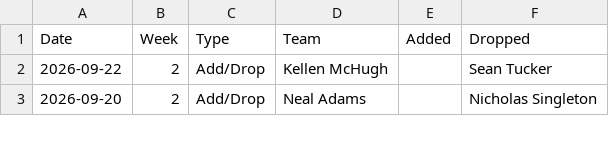
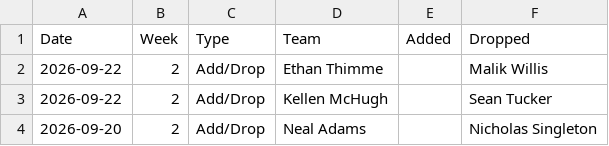
Before and after one commit to jayson-stancil/sleeper-power-rankings, a CSV file: data/adg_redraft/Transactions/2026.csv, drawn as a sheet; only a part is shown; the diff names each change by its address in the sheet, - before the commit and + after, or states it on an @@ line.

```diff
--- a/data/adg_redraft/Transactions/2026.csv
+++ b/data/adg_redraft/Transactions/2026.csv
+row 2: 2026-09-22 | 2 | Add/Drop | Ethan Thimme |  | Malik Willis
```
Also changed, not shown: data/adg_redraft/Simulation/summary_season.csv, data/adg_redraft/Simulation/summary_simulation.csv, 1 other file.
